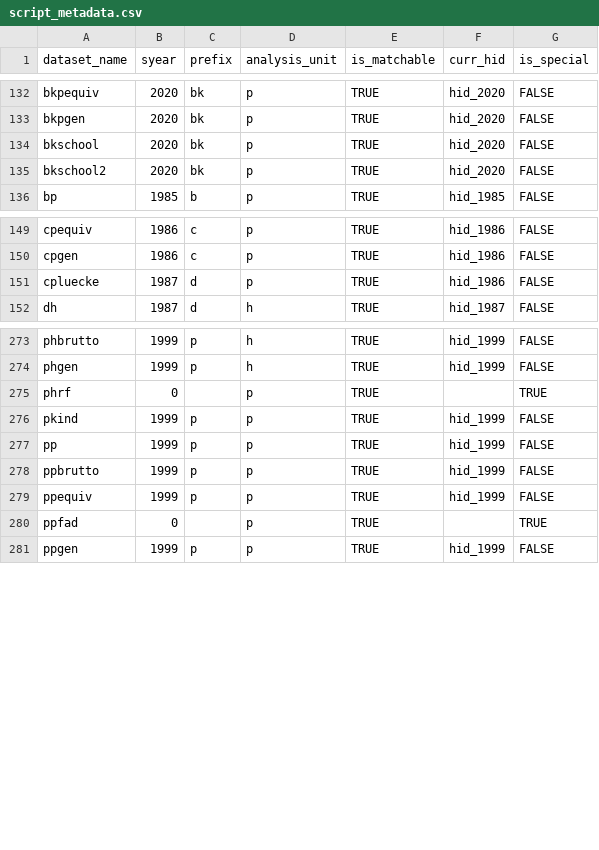
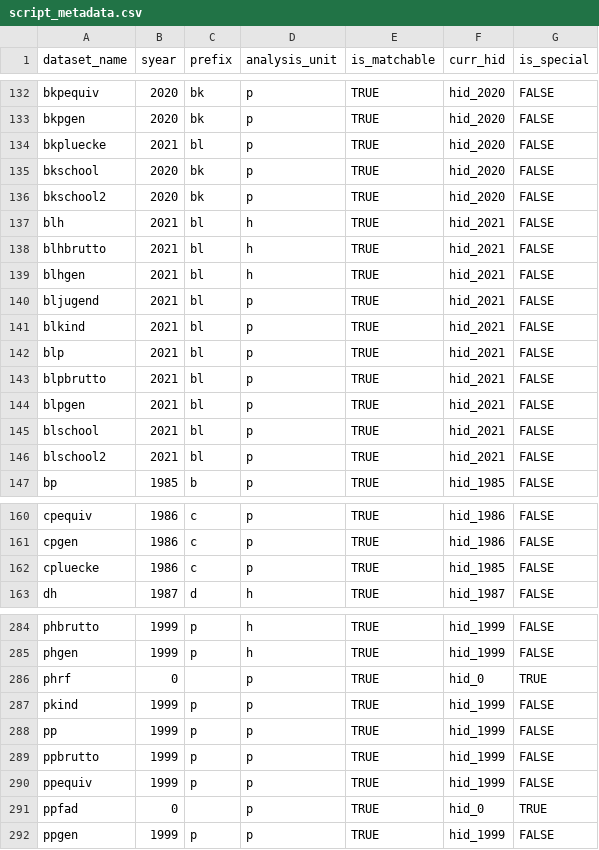
Before and after one commit to paneldata/soep-core, a CSV file: metadata/script_metadata.csv, drawn as a sheet; only a part is shown, gaps mark what is left out; the diff covers the shown part only.

```diff
--- a/metadata/script_metadata.csv
+++ b/metadata/script_metadata.csv
@@ -133,4 +133,15 @@ bkpequiv,2020,bk,p,TRUE,hid_2020,FALSE
 bkpgen,2020,bk,p,TRUE,hid_2020,FALSE
+bkpluecke,2021,bl,p,TRUE,hid_2020,FALSE
 bkschool,2020,bk,p,TRUE,hid_2020,FALSE
 bkschool2,2020,bk,p,TRUE,hid_2020,FALSE
+blh,2021,bl,h,TRUE,hid_2021,FALSE
+blhbrutto,2021,bl,h,TRUE,hid_2021,FALSE
+blhgen,2021,bl,h,TRUE,hid_2021,FALSE
+bljugend,2021,bl,p,TRUE,hid_2021,FALSE
+blkind,2021,bl,p,TRUE,hid_2021,FALSE
+blp,2021,bl,p,TRUE,hid_2021,FALSE
+blpbrutto,2021,bl,p,TRUE,hid_2021,FALSE
+blpgen,2021,bl,p,TRUE,hid_2021,FALSE
+blschool,2021,bl,p,TRUE,hid_2021,FALSE
+blschool2,2021,bl,p,TRUE,hid_2021,FALSE
 bp,1985,b,p,TRUE,hid_1985,FALSE
@@ -150,3 +161,3 @@ cpequiv,1986,c,p,TRUE,hid_1986,FALSE
 cpgen,1986,c,p,TRUE,hid_1986,FALSE
-cpluecke,1987,d,p,TRUE,hid_1986,FALSE
+cpluecke,1986,c,p,TRUE,hid_1985,FALSE
 dh,1987,d,h,TRUE,hid_1987,FALSE
@@ -274,3 +285,3 @@ phbrutto,1999,p,h,TRUE,hid_1999,FALSE
 phgen,1999,p,h,TRUE,hid_1999,FALSE
-phrf,0,,p,TRUE,,TRUE
+phrf,0,,p,TRUE,hid_0,TRUE
 pkind,1999,p,p,TRUE,hid_1999,FALSE
@@ -279,3 +290,3 @@ ppbrutto,1999,p,p,TRUE,hid_1999,FALSE
 ppequiv,1999,p,p,TRUE,hid_1999,FALSE
-ppfad,0,,p,TRUE,,TRUE
+ppfad,0,,p,TRUE,hid_0,TRUE
 ppgen,1999,p,p,TRUE,hid_1999,FALSE
```
Also changed, not shown: 2 edited cells elsewhere in this file, metadata/instruments.csv, metadata/periods.csv, 5 other files.
